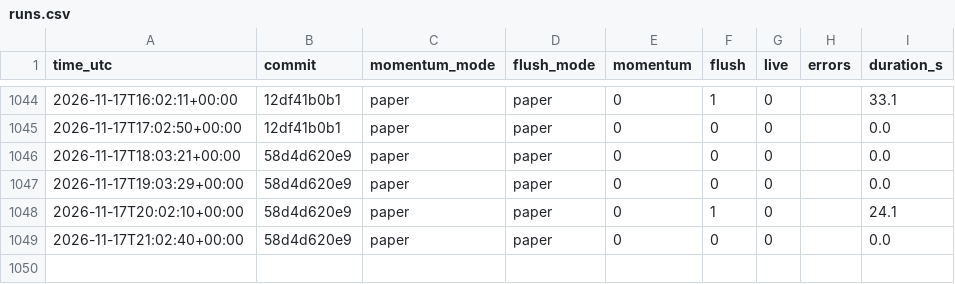
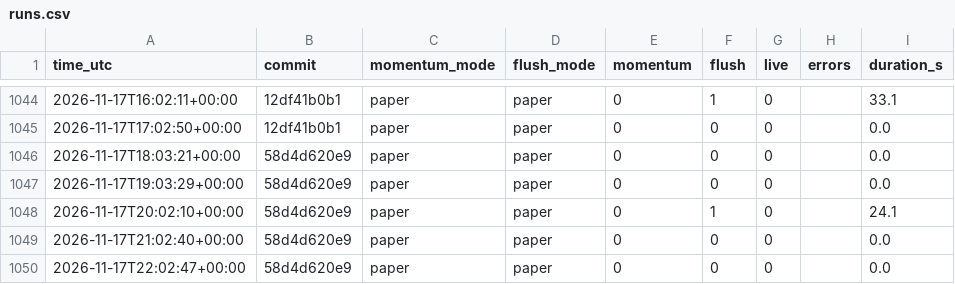
Before and after one commit to daijobudesu69/Crypto-RMF, a CSV file: state/runs.csv, drawn as a sheet; only a part is shown, gaps mark what is left out.

```diff
--- a/state/runs.csv
+++ b/state/runs.csv
@@ -1049 +1049,2 @@ time_utc,commit,momentum_mode,flush_mode,momentum,flush,live,errors,duration_s
 2026-11-17T21:02:40+00:00,58d4d620e9,paper,paper,0,0,0,,0.0
+2026-11-17T22:02:47+00:00,58d4d620e9,paper,paper,0,0,0,,0.0
```
